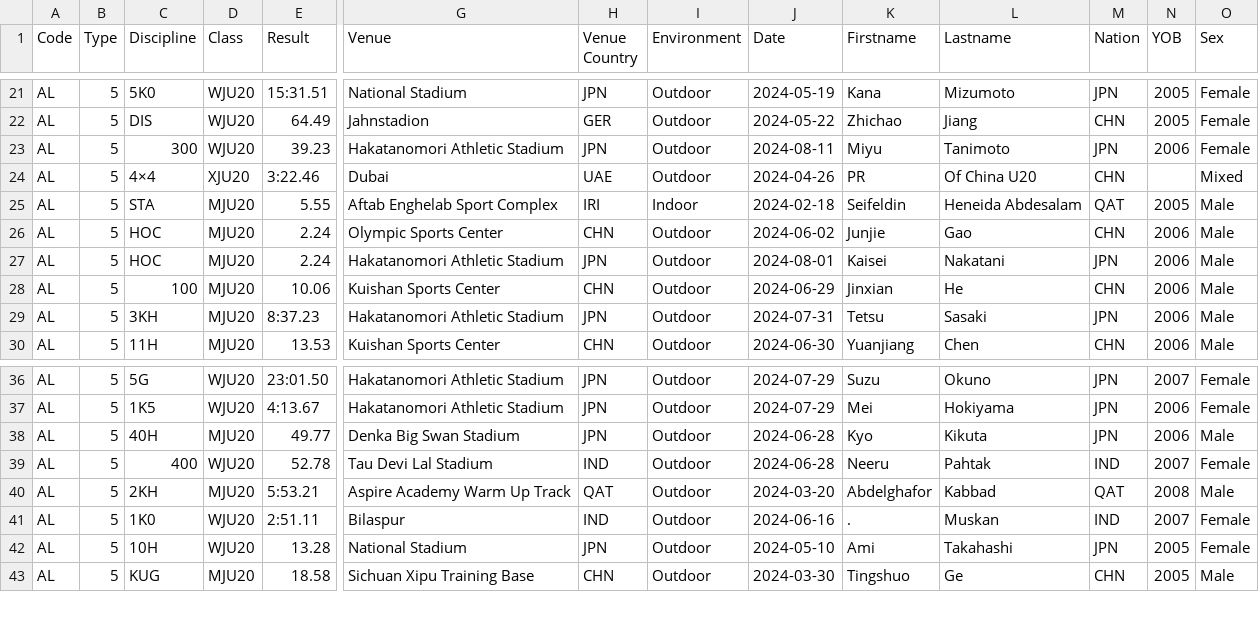
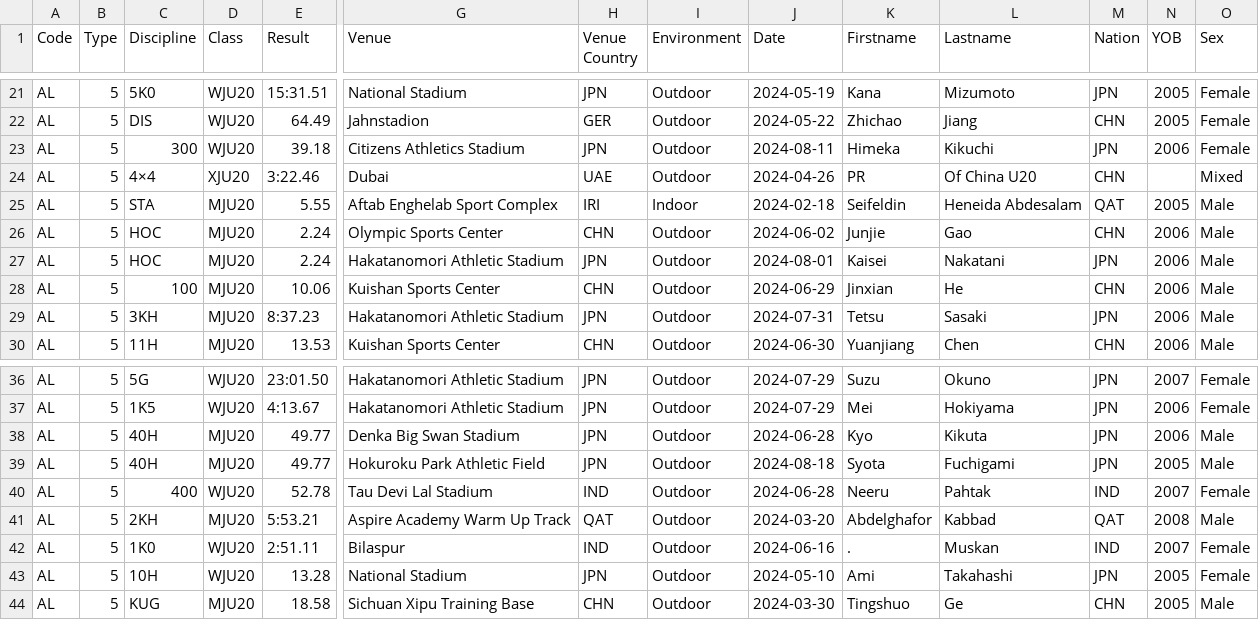
Before and after one commit to nimarion/records, a CSV file: leads/u20/area.csv, drawn as a sheet; only a part is shown, gaps mark what is left out; rows hold the shown columns only; the diff names each change by its address in the sheet, - before the commit and + after, or states it on an @@ line.

```diff
--- a/leads/u20/area.csv
+++ b/leads/u20/area.csv
-E23 (Result): 39.23
+E23 (Result): 39.18
-G23 (Venue): Hakatanomori Athletic Stadium
+G23 (Venue): Citizens Athletics Stadium
-K23 (Firstname): Miyu
+K23 (Firstname): Himeka
-L23 (Lastname): Tanimoto
+L23 (Lastname): Kikuchi
+row 39: AL | 5 | 40H | MJU20 | 49.77 | Hokuroku Park Athletic Field | JPN | Outdoor | 2024-08-18 | Syota | Fuchigami | JPN | 2005 | Male
```
Also changed, not shown: leads/senior/area.csv.
